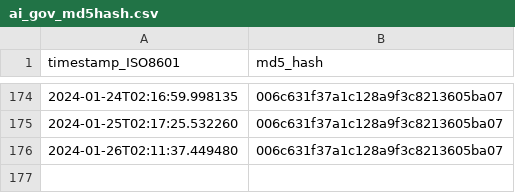
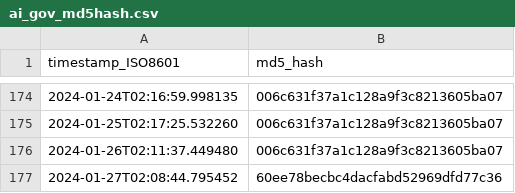
Before and after one commit to thoppe/Federal-AI-inventory-analysis-2023, a CSV file: data/ai_gov_md5hash.csv, drawn as a sheet; only a part is shown, gaps mark what is left out.

```diff
--- a/data/ai_gov_md5hash.csv
+++ b/data/ai_gov_md5hash.csv
@@ -176 +176,2 @@ timestamp_ISO8601,md5_hash
 2024-01-26T02:11:37.449480,006c631f37a1c128a9f3c8213605ba07
+2024-01-27T02:08:44.795452,60ee78becbc4dacfabd52969dfd77c36
```
